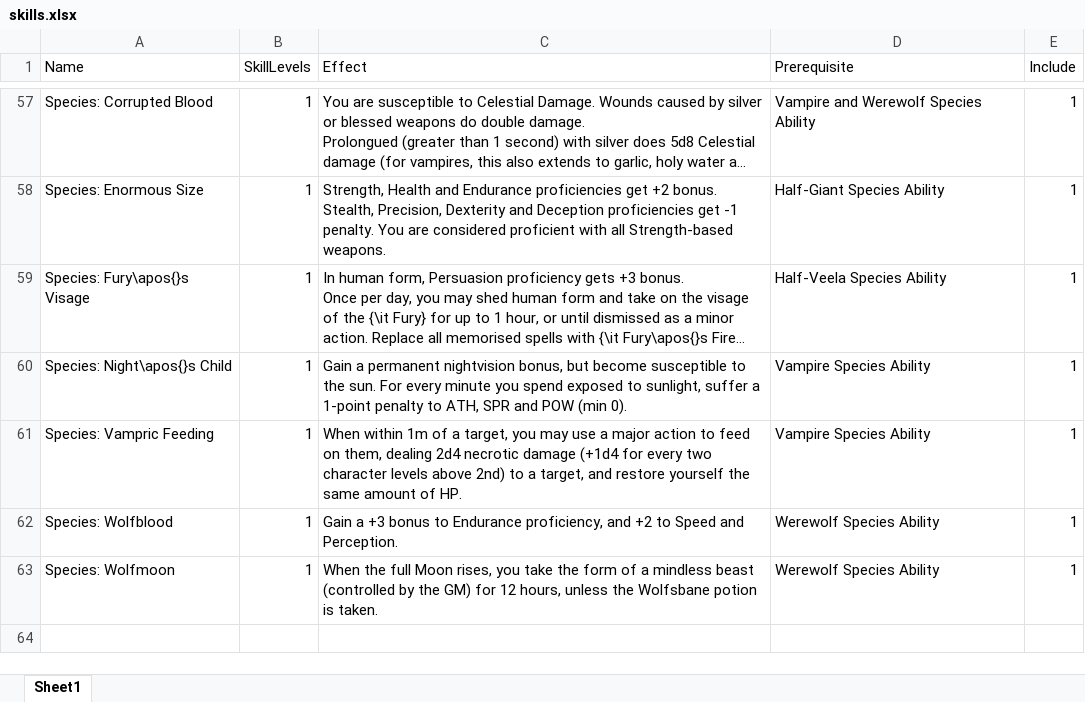
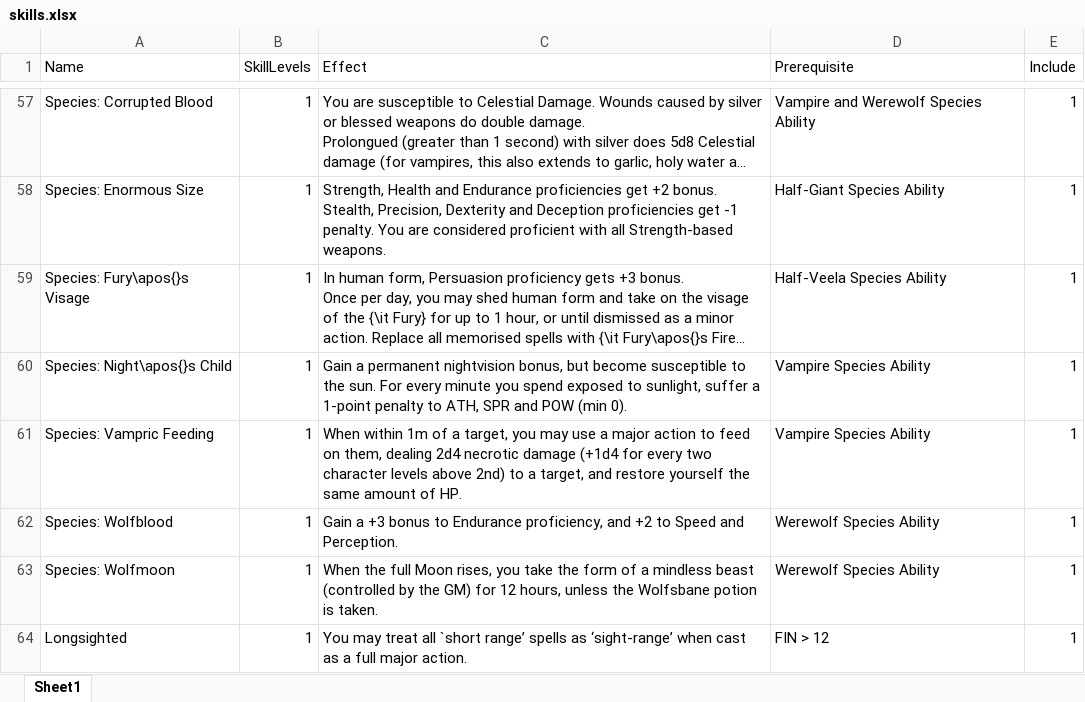
Before and after one commit to DrFraserGovil/HPRPG, an Excel workbook: CoreRulebook/Data/skills.xlsx, sheet Sheet1, drawn as a sheet; only a part is shown, gaps mark what is left out; long unchanged cells end in …; values as stored, in another font and other column widths than the file's, no borders; the diff names each change by its address in the sheet, - before the commit and + after, or states it on an @@ line.

```diff
--- a/CoreRulebook/Data/skills.xlsx (sheet Sheet1)
+++ b/CoreRulebook/Data/skills.xlsx (sheet Sheet1)
+row 64: Longsighted | 1 | You may treat all `short range’ spells as ‘sight-range’ when cast as a full major action. | FIN > 12 | 1
```
Also changed, not shown: CoreRulebook/Data/Spells/charms.xlsx, CoreRulebook/Data/Spells/darkarts.xlsx, 14 other files.
